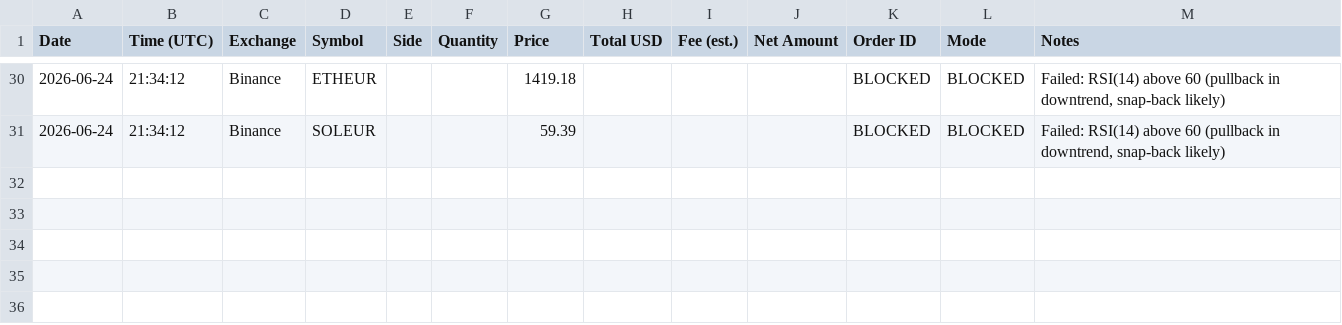
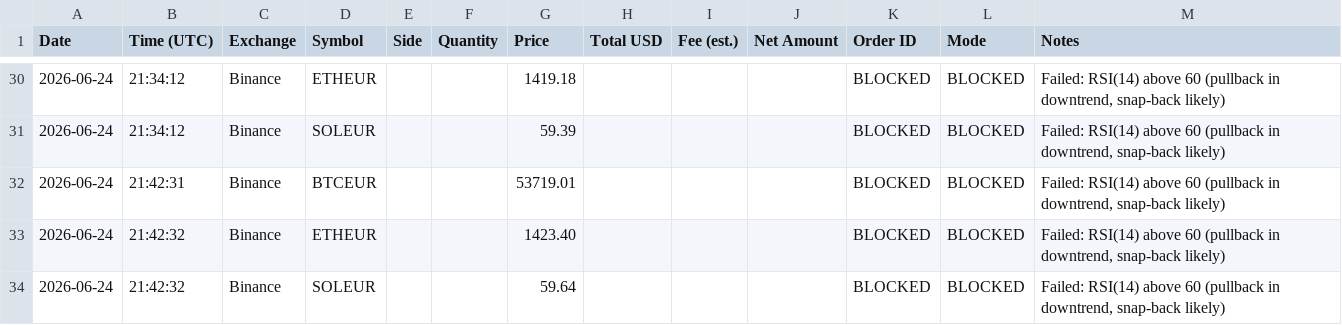
Before and after one commit to arbaoui562-glitch/binance-signal-bot, a CSV file: trades.csv, drawn as a sheet; only a part is shown, gaps mark what is left out.

```diff
--- a/trades.csv
+++ b/trades.csv
@@ -31 +31,4 @@ Date,Time (UTC),Exchange,Symbol,Side,Quantity,Price,Total USD,Fee (est.),Net Amo
 2026-06-24,21:34:12,Binance,SOLEUR,,,59.39,,,,BLOCKED,BLOCKED,"Failed: RSI(14) above 60 (pullback in downtrend, snap-back likely)"
+2026-06-24,21:42:31,Binance,BTCEUR,,,53719.01,,,,BLOCKED,BLOCKED,"Failed: RSI(14) above 60 (pullback in downtrend, snap-back likely)"
+2026-06-24,21:42:32,Binance,ETHEUR,,,1423.40,,,,BLOCKED,BLOCKED,"Failed: RSI(14) above 60 (pullback in downtrend, snap-back likely)"
+2026-06-24,21:42:32,Binance,SOLEUR,,,59.64,,,,BLOCKED,BLOCKED,"Failed: RSI(14) above 60 (pullback in downtrend, snap-back likely)"
```
Also changed, not shown: 1 other file.
